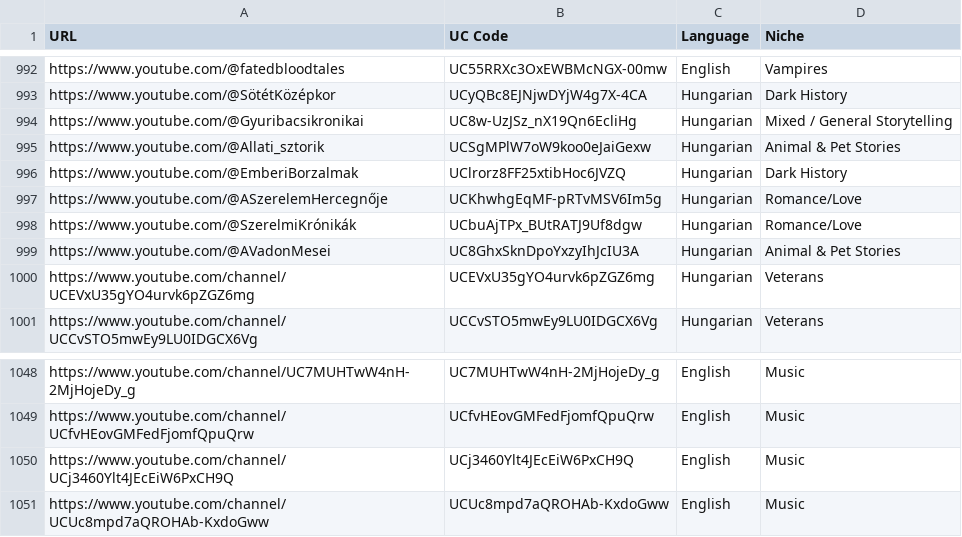
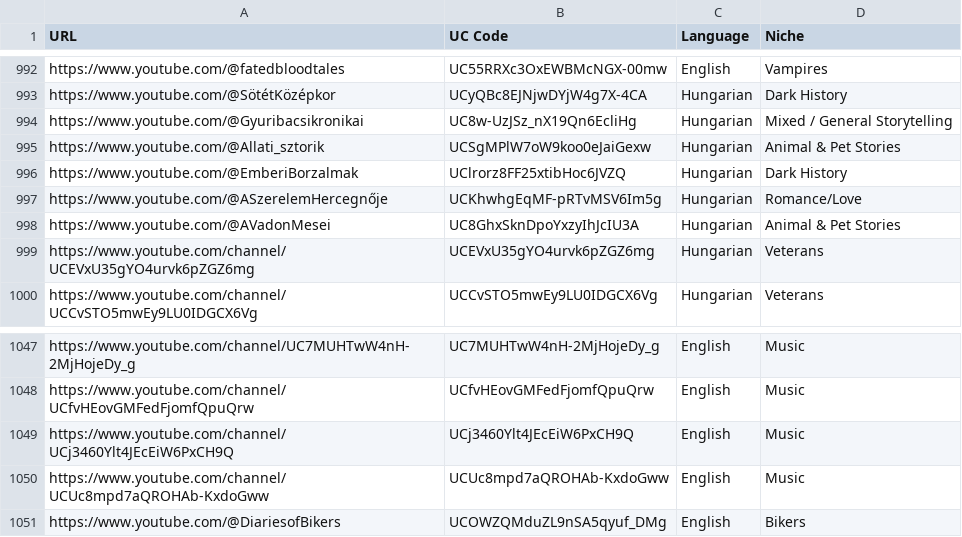
Before and after one commit to elevatetool/data, a CSV file: results.csv, drawn as a sheet; only a part is shown, gaps mark what is left out.

Commit message:
Update results.csv
added and removed

```diff
--- a/results.csv
+++ b/results.csv
@@ -997,3 +997,2 @@ https://www.youtube.com/@EmberiBorzalmak,UClrorz8FF25xtibHoc6JVZQ,Hungarian,Dark
 https://www.youtube.com/@ASzerelemHercegnője,UCKhwhgEqMF-pRTvMSV6Im5g,Hungarian,Romance/Love
-https://www.youtube.com/@SzerelmiKrónikák,UCbuAjTPx_BUtRATJ9Uf8dgw,Hungarian,Romance/Love
 https://www.youtube.com/@AVadonMesei,UC8GhxSknDpoYxzyIhJcIU3A,Hungarian,Animal & Pet Stories
@@ -1051 +1050,2 @@ https://www.youtube.com/channel/UCj3460Ylt4JEcEiW6PxCH9Q,UCj3460Ylt4JEcEiW6PxCH9
 https://www.youtube.com/channel/UCUc8mpd7aQROHAb-KxdoGww,UCUc8mpd7aQROHAb-KxdoGww,English,Music
+https://www.youtube.com/@DiariesofBikers,UCOWZQMduZL9nSA5qyuf_DMg,English,Bikers
```
